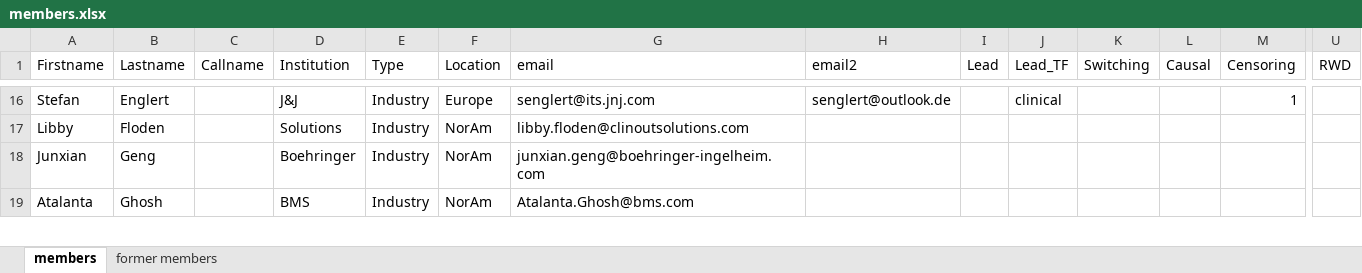
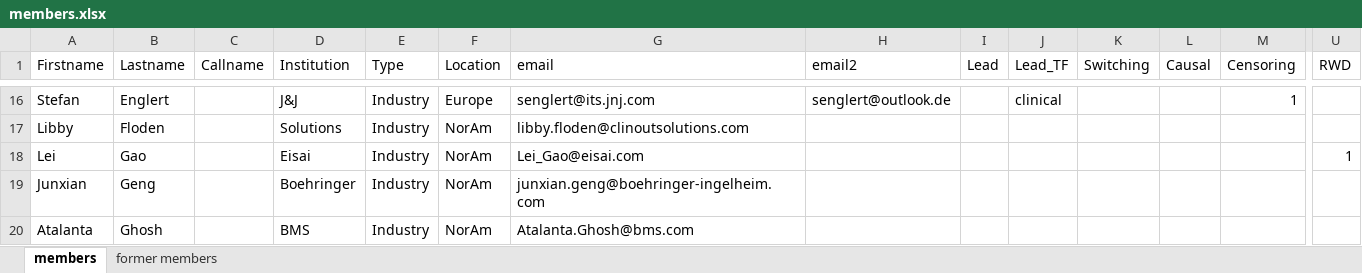
Before and after one commit to oncoestimand/oncowg_webpage, an Excel workbook: data/members.xlsx, sheet members, drawn as a sheet; only a part is shown, gaps mark what is left out; values as stored, in another font and other column widths than the file's, no cell formats; charts and pictures not drawn; rows hold the shown columns only; the diff names each change by its address in the sheet, - before the commit and + after, or states it on an @@ line.

```diff
--- a/data/members.xlsx (sheet members)
+++ b/data/members.xlsx (sheet members)
+row 18: Lei | Gao |  | Eisai | Industry | NorAm | Lei_Gao@eisai.com |  |  |  |  |  |  | 1
```
Also changed, not shown: cell formats, charts or pictures, docs/data/members.xlsx, 13 other files.
